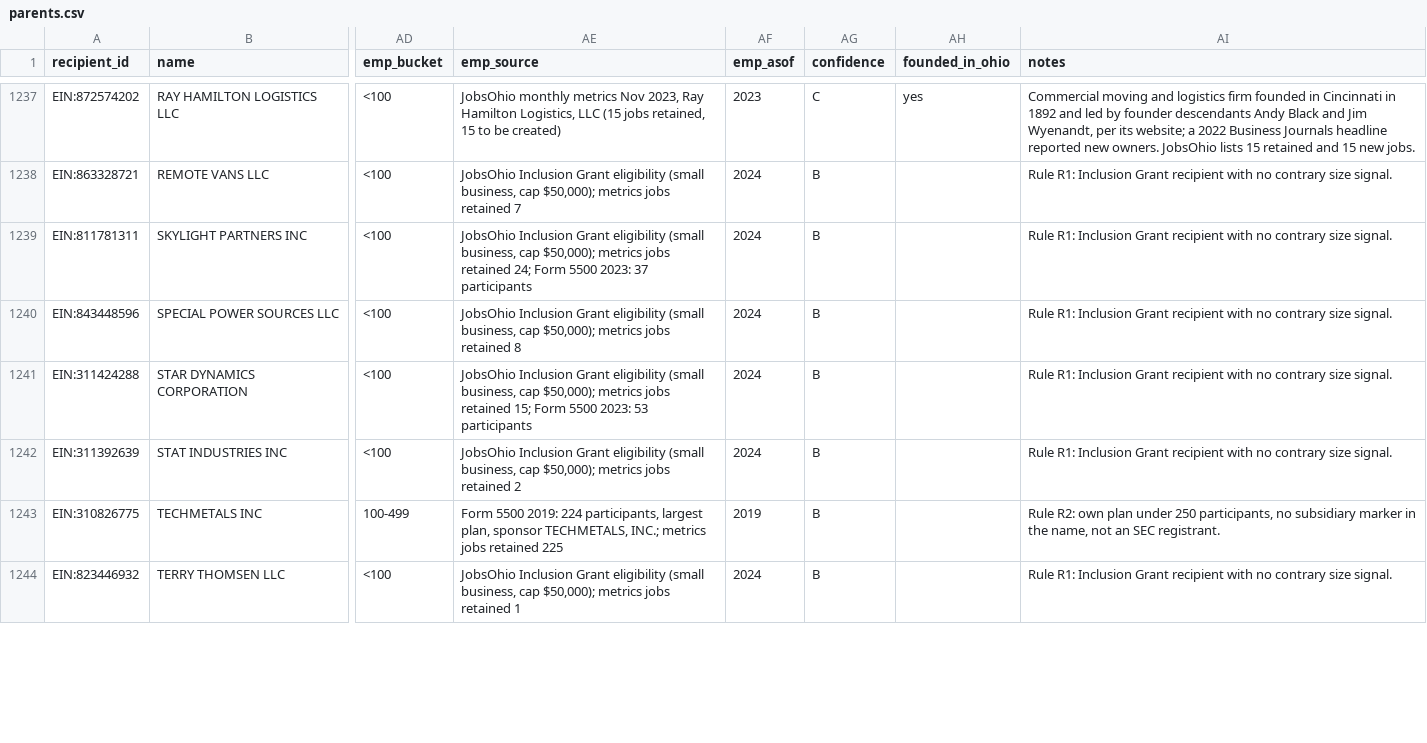
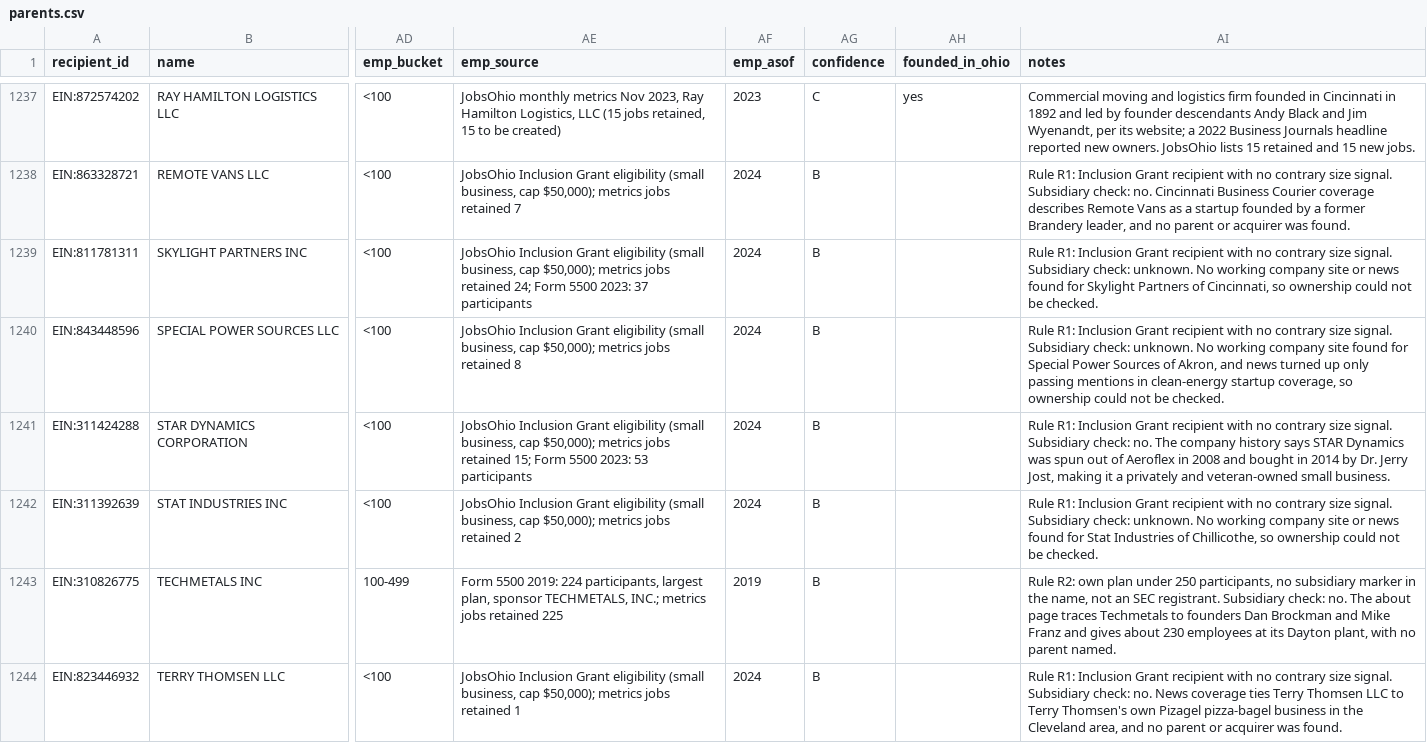
Before and after one commit to Data4ThePeople/JobsOhioSmallBiz, a CSV file: data/parents.csv, drawn as a sheet; only a part is shown, gaps mark what is left out; the diff covers the shown part only; the diff names each change by its address in the sheet, - before the commit and + after, or states it on an @@ line.

```diff
--- a/data/parents.csv
+++ b/data/parents.csv
-AI1238 (notes): …size signal.
+AI1238 (notes): …size signal. Subsidiary check: no. Cincinnati Business Courier coverage describes Remote Vans as a startup founded by a former Brandery leader, and no parent or acquirer was found.
-AI1239 (notes): …size signal.
+AI1239 (notes): …size signal. Subsidiary check: unknown. No working company site or news found for Skylight Partners of Cincinnati, so ownership could not be checked.
-AI1240 (notes): …size signal.
+AI1240 (notes): …size signal. Subsidiary check: unknown. No working company site found for Special Power Sources of Akron, and news turned up only passing mentions in clean-energy startup coverage, so ownership could not be checked.
-AI1241 (notes): …size signal.
+AI1241 (notes): …size signal. Subsidiary check: no. The company history says STAR Dynamics was spun out of Aeroflex in 2008 and bought in 2014 by Dr. Jerry Jost, making it a privately and veteran-owned small business.
-AI1242 (notes): …size signal.
+AI1242 (notes): …size signal. Subsidiary check: unknown. No working company site or news found for Stat Industries of Chillicothe, so ownership could not be checked.
-AI1243 (notes): …SEC registrant.
+AI1243 (notes): …SEC registrant. Subsidiary check: no. The about page traces Techmetals to founders Dan Brockman and Mike Franz and gives about 230 employees at its Dayton plant, with no parent named.
-AI1244 (notes): …size signal.
+AI1244 (notes): …size signal. Subsidiary check: no. News coverage ties Terry Thomsen LLC to Terry Thomsen's own Pizagel pizza-bagel business in the Cleveland area, and no parent or acquirer was found.
```
Also changed, not shown: 28 edited cells elsewhere in this file, 2 other files.
